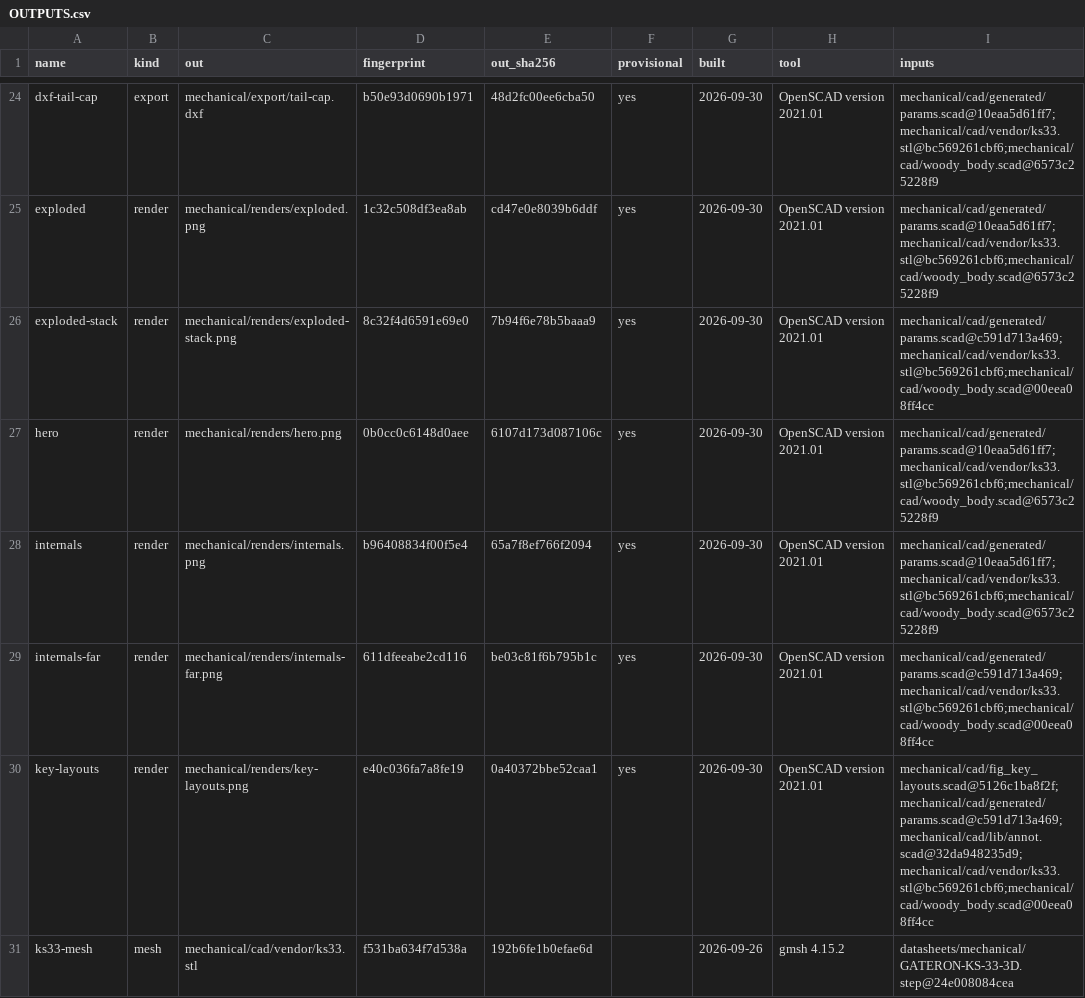
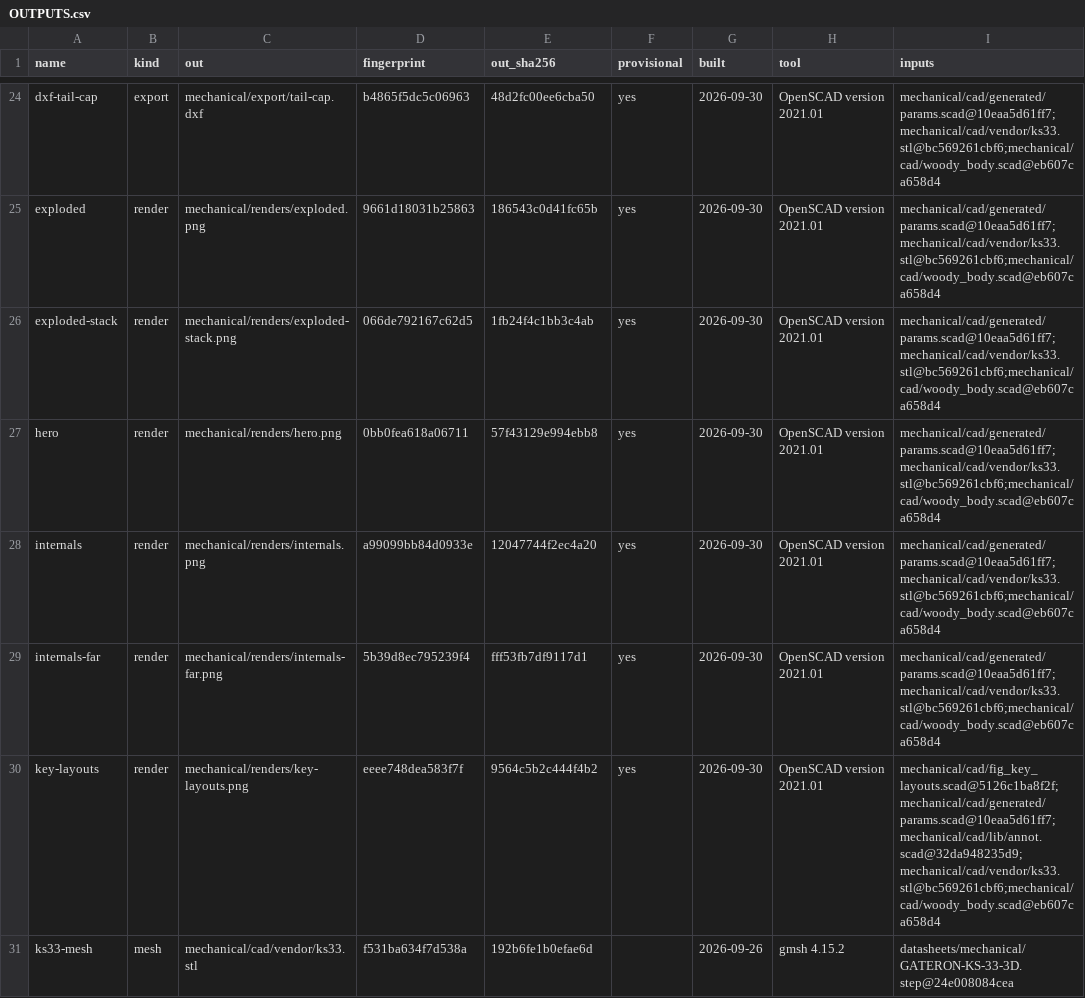
Before and after one commit to jeffmhopkins/Woody, a CSV file: mechanical/OUTPUTS.csv, drawn as a sheet; only a part is shown, gaps mark what is left out; the diff covers the shown part only; the diff names each change by its address in the sheet, - before the commit and + after, or states it on an @@ line.

```diff
--- a/mechanical/OUTPUTS.csv
+++ b/mechanical/OUTPUTS.csv
-D24 (fingerprint): b50e93d0690b1971
+D24 (fingerprint): b4865f5dc5c06963
-I24:I25 (inputs): mechanical/cad/generated/params.scad@10eaa5d61ff7;mechanical/cad/vendor/ks33.stl@bc569261cbf6;mechanical/cad/woody_body.scad@6573c25228f9
+I24:I25 (inputs): mechanical/cad/generated/params.scad@10eaa5d61ff7;mechanical/cad/vendor/ks33.stl@bc569261cbf6;mechanical/cad/woody_body.scad@eb607ca658d4
-D25 (fingerprint): 1c32c508df3ea8ab
+D25 (fingerprint): 9661d18031b25863
-E25 (out_sha256): cd47e0e8039b6ddf
+E25 (out_sha256): 186543c0d41fc65b
-D26 (fingerprint): 8c32f4d6591e69e0
+D26 (fingerprint): 066de792167c62d5
-E26 (out_sha256): 7b94f6e78b5baaa9
+E26 (out_sha256): 1fb24f4c1bb3c4ab
-I26 (inputs): mechanical/cad/generated/params.scad@c591d713a469;mechanical/cad/vendor/ks33.stl@bc569261cbf6;mechanical/cad/woody_body.scad@00eea08ff4cc
+I26 (inputs): mechanical/cad/generated/params.scad@10eaa5d61ff7;mechanical/cad/vendor/ks33.stl@bc569261cbf6;mechanical/cad/woody_body.scad@eb607ca658d4
-D27 (fingerprint): 0b0cc0c6148d0aee
+D27 (fingerprint): 0bb0fea618a06711
-E27 (out_sha256): 6107d173d087106c
+E27 (out_sha256): 57f43129e994ebb8
-I27:I28 (inputs): mechanical/cad/generated/params.scad@10eaa5d61ff7;mechanical/cad/vendor/ks33.stl@bc569261cbf6;mechanical/cad/woody_body.scad@6573c25228f9
+I27:I28 (inputs): mechanical/cad/generated/params.scad@10eaa5d61ff7;mechanical/cad/vendor/ks33.stl@bc569261cbf6;mechanical/cad/woody_body.scad@eb607ca658d4
-D28 (fingerprint): b96408834f00f5e4
+D28 (fingerprint): a99099bb84d0933e
-E28 (out_sha256): 65a7f8ef766f2094
+E28 (out_sha256): 12047744f2ec4a20
-D29 (fingerprint): 611dfeeabe2cd116
+D29 (fingerprint): 5b39d8ec795239f4
-E29 (out_sha256): be03c81f6b795b1c
+E29 (out_sha256): fff53fb7df9117d1
-I29 (inputs): mechanical/cad/generated/params.scad@c591d713a469;mechanical/cad/vendor/ks33.stl@bc569261cbf6;mechanical/cad/woody_body.scad@00eea08ff4cc
+I29 (inputs): mechanical/cad/generated/params.scad@10eaa5d61ff7;mechanical/cad/vendor/ks33.stl@bc569261cbf6;mechanical/cad/woody_body.scad@eb607ca658d4
-D30 (fingerprint): e40c036fa7a8fe19
+D30 (fingerprint): eeee748dea583f7f
-E30 (out_sha256): 0a40372bbe52caa1
+E30 (out_sha256): 9564c5b2c444f4b2
-I30 (inputs): mechanical/cad/fig_key_layouts.scad@5126c1ba8f2f;mechanical/cad/generated/params.scad@c591d713a469;mechanical/cad/lib/annot.scad@32da948235d9;mechanical/cad/vendor/ks33.stl@bc569261cbf6;mechanical/cad/woody_body.scad@00eea08ff4cc
+I30 (inputs): mechanical/cad/fig_key_layouts.scad@5126c1ba8f2f;mechanical/cad/generated/params.scad@10eaa5d61ff7;mechanical/cad/lib/annot.scad@32da948235d9;mechanical/cad/vendor/ks33.stl@bc569261cbf6;mechanical/cad/woody_body.scad@eb607ca658d4
```
Also changed, not shown: 92 edited cells elsewhere in this file, 28 other files.
